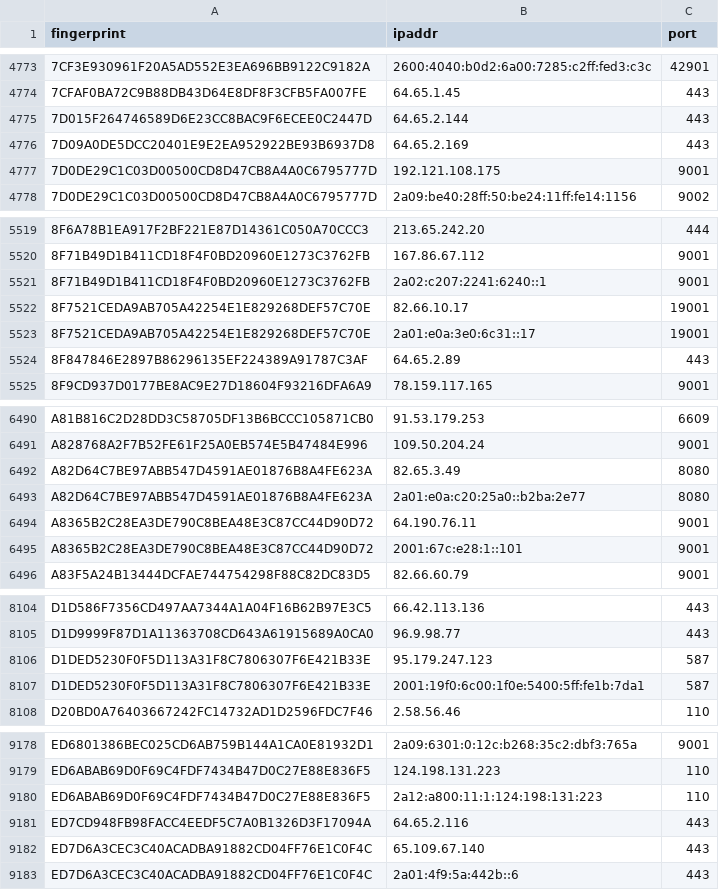
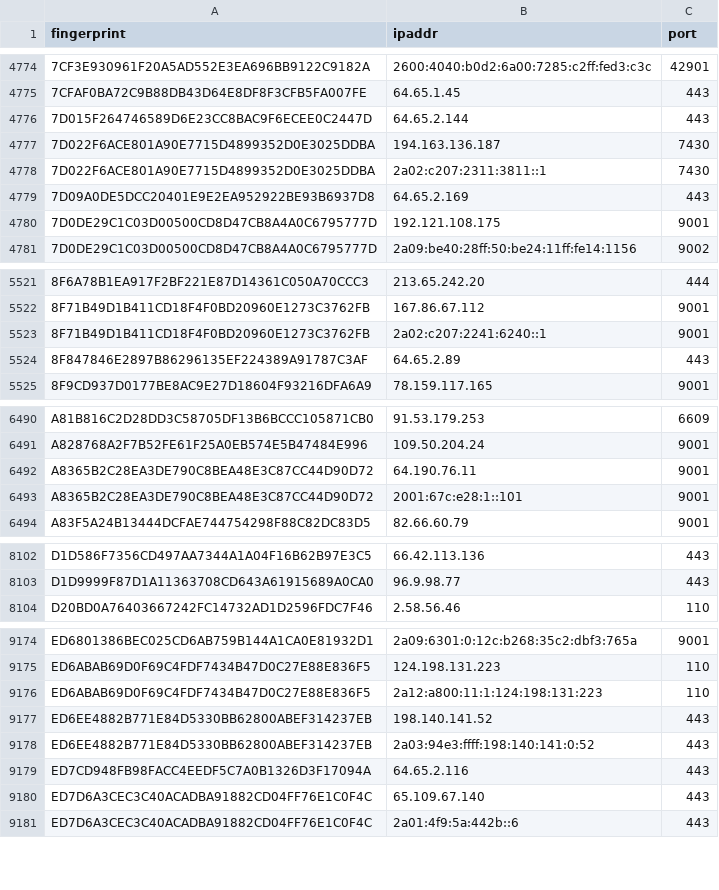
Before and after one commit to sec-js/tor-nodes, a CSV file: latest.guards.csv, drawn as a sheet; only a part is shown, gaps mark what is left out; removed rows and columns are numbered as before the commit, all else as after; the diff covers the shown part only; the diff names each change by its address in the sheet, - before the commit and + after, or states it on an @@ line.

```diff
--- a/latest.guards.csv
+++ b/latest.guards.csv
+row 4777: 7D022F6ACE801A90E7715D4899352D0E3025DDBA | 194.163.136.187 | 7430
+row 4778: 7D022F6ACE801A90E7715D4899352D0E3025DDBA | 2a02:c207:2311:3811::1 | 7430
-row 5522: 8F7521CEDA9AB705A42254E1E829268DEF57C70E | 82.66.10.17 | 19001
-row 5523: 8F7521CEDA9AB705A42254E1E829268DEF57C70E | 2a01:e0a:3e0:6c31::17 | 19001
-row 6492: A82D64C7BE97ABB547D4591AE01876B8A4FE623A | 82.65.3.49 | 8080
-row 6493: A82D64C7BE97ABB547D4591AE01876B8A4FE623A | 2a01:e0a:c20:25a0::b2ba:2e77 | 8080
-row 8106: D1DED5230F0F5D113A31F8C7806307F6E421B33E | 95.179.247.123 | 587
-row 8107: D1DED5230F0F5D113A31F8C7806307F6E421B33E | 2001:19f0:6c00:1f0e:5400:5ff:fe1b:7da1 | 587
+row 9177: ED6EE4882B771E84D5330BB62800ABEF314237EB | 198.140.141.52 | 443
+row 9178: ED6EE4882B771E84D5330BB62800ABEF314237EB | 2a03:94e3:ffff:198:140:141:0:52 | 443
```
Also changed, not shown: 2 added rows and 5 removed rows elsewhere in this file, latest.all.csv, latest.exits.csv.
